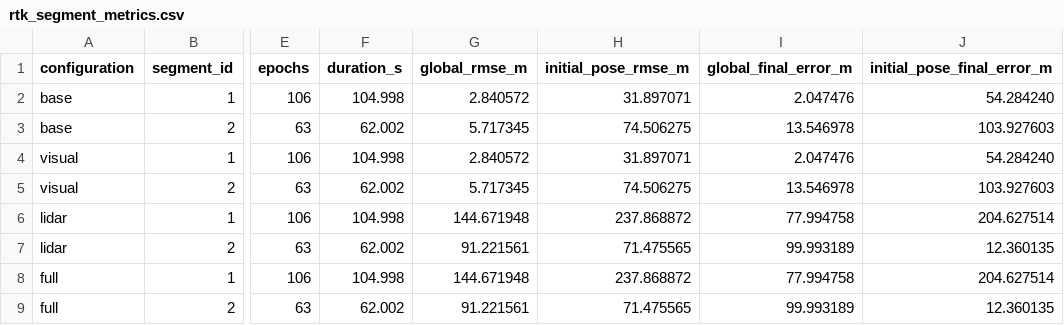
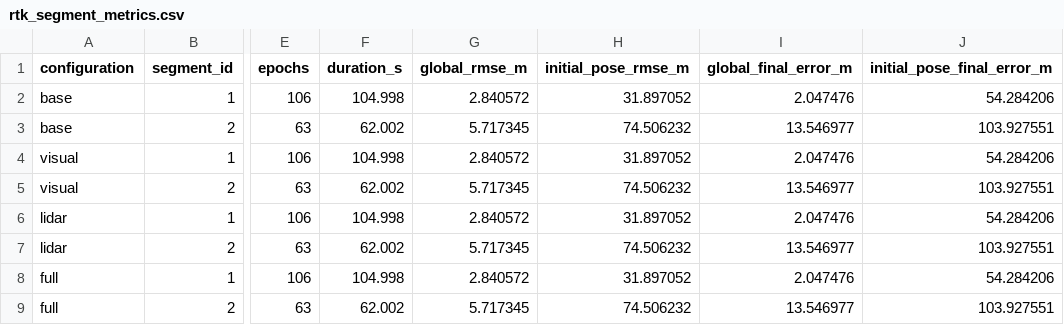
Before and after one commit to ruslanbredun-rob/sensors_course_capstone, a CSV file: results/urban35/rtk_segment_metrics.csv, drawn as a sheet; only a part is shown, gaps mark what is left out; the diff names each change by its address in the sheet, - before the commit and + after, or states it on an @@ line.

```diff
--- a/results/urban35/rtk_segment_metrics.csv
+++ b/results/urban35/rtk_segment_metrics.csv
-H2 (initial_pose_rmse_m): 31.897071
+H2 (initial_pose_rmse_m): 31.897052
-J2 (initial_pose_final_error_m): 54.284240
+J2 (initial_pose_final_error_m): 54.284206
-H3 (initial_pose_rmse_m): 74.506275
+H3 (initial_pose_rmse_m): 74.506232
-I3 (global_final_error_m): 13.546978
+I3 (global_final_error_m): 13.546977
-J3 (initial_pose_final_error_m): 103.927603
+J3 (initial_pose_final_error_m): 103.927551
-H4 (initial_pose_rmse_m): 31.897071
+H4 (initial_pose_rmse_m): 31.897052
-J4 (initial_pose_final_error_m): 54.284240
+J4 (initial_pose_final_error_m): 54.284206
-H5 (initial_pose_rmse_m): 74.506275
+H5 (initial_pose_rmse_m): 74.506232
-I5 (global_final_error_m): 13.546978
+I5 (global_final_error_m): 13.546977
-J5 (initial_pose_final_error_m): 103.927603
+J5 (initial_pose_final_error_m): 103.927551
-G6 (global_rmse_m): 144.671948
+G6 (global_rmse_m): 2.840572
-H6 (initial_pose_rmse_m): 237.868872
+H6 (initial_pose_rmse_m): 31.897052
-I6 (global_final_error_m): 77.994758
+I6 (global_final_error_m): 2.047476
-J6 (initial_pose_final_error_m): 204.627514
+J6 (initial_pose_final_error_m): 54.284206
-G7 (global_rmse_m): 91.221561
+G7 (global_rmse_m): 5.717345
-H7 (initial_pose_rmse_m): 71.475565
+H7 (initial_pose_rmse_m): 74.506232
-I7 (global_final_error_m): 99.993189
+I7 (global_final_error_m): 13.546977
-J7 (initial_pose_final_error_m): 12.360135
+J7 (initial_pose_final_error_m): 103.927551
-G8 (global_rmse_m): 144.671948
+G8 (global_rmse_m): 2.840572
-H8 (initial_pose_rmse_m): 237.868872
+H8 (initial_pose_rmse_m): 31.897052
-I8 (global_final_error_m): 77.994758
+I8 (global_final_error_m): 2.047476
-J8 (initial_pose_final_error_m): 204.627514
+J8 (initial_pose_final_error_m): 54.284206
-G9 (global_rmse_m): 91.221561
+G9 (global_rmse_m): 5.717345
-H9 (initial_pose_rmse_m): 71.475565
+H9 (initial_pose_rmse_m): 74.506232
-I9 (global_final_error_m): 99.993189
+I9 (global_final_error_m): 13.546977
-J9 (initial_pose_final_error_m): 12.360135
+J9 (initial_pose_final_error_m): 103.927551
```
Also changed, not shown: results/urban35/comparison_metrics.csv, 16 other files.
